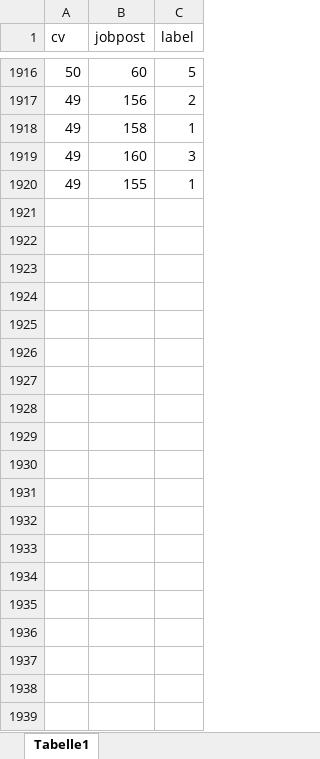
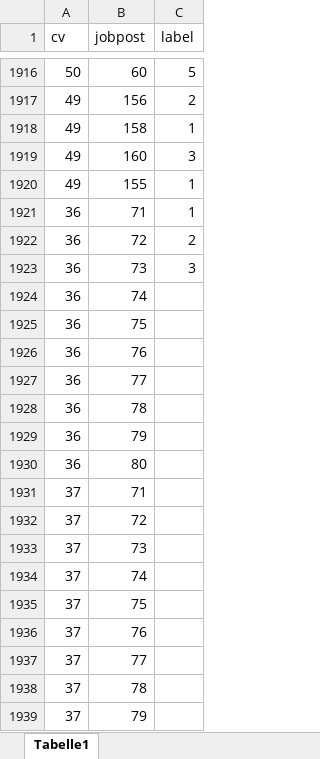
Before and after one commit to enisya66/resume-job-matching, an Excel workbook: data.xlsx, sheet Tabelle1, drawn as a sheet; only a part is shown, gaps mark what is left out; values as stored, in another font and other column widths than the file's, no borders; the diff covers the shown part only; the diff names each change by its address in the sheet, - before the commit and + after, or states it on an @@ line.

```diff
--- a/data.xlsx (sheet Tabelle1)
+++ b/data.xlsx (sheet Tabelle1)
+row 1921: 36 | 71 | 1
+row 1922: 36 | 72 | 2
+row 1923: 36 | 73 | 3
+row 1924: 36 | 74
+row 1925: 36 | 75
+row 1926: 36 | 76
+row 1927: 36 | 77
+row 1928: 36 | 78
+row 1929: 36 | 79
+row 1930: 36 | 80
+row 1931: 37 | 71
+row 1932: 37 | 72
+row 1933: 37 | 73
+row 1934: 37 | 74
+row 1935: 37 | 75
+row 1936: 37 | 76
+row 1937: 37 | 77
+row 1938: 37 | 78
+row 1939: 37 | 79
```
Also changed, not shown: 61 added rows elsewhere in this sheet, 6 other files.
